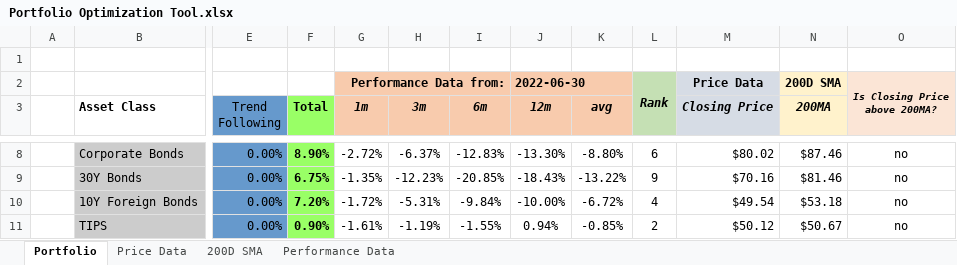
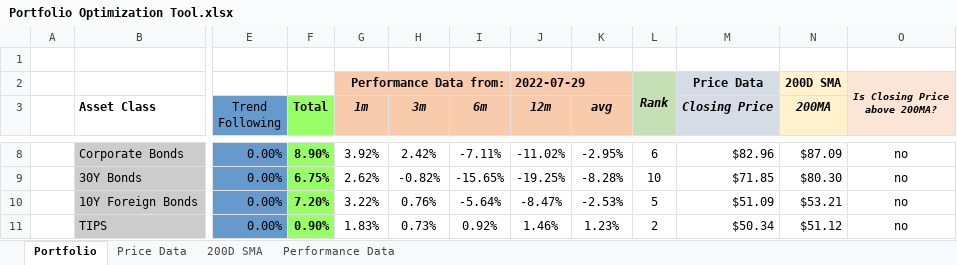
Before and after one commit to ryanlupinski/Portfolio-Optimization, an Excel workbook: Portfolio Optimization Tool.xlsx, sheet Portfolio, drawn as a sheet; only a part is shown, gaps mark what is left out; values as stored, in another font and other column widths than the file's, no borders; charts and pictures and conditional formats not drawn; the diff covers the shown part only; the diff names each change by its address in the sheet, - before the commit and + after, or states it on an @@ line.

```diff
--- a/Portfolio Optimization Tool.xlsx (sheet Portfolio)
+++ b/Portfolio Optimization Tool.xlsx (sheet Portfolio)
-J2 (12m): 2022-06-30
+J2 (12m): 2022-07-29
-G8 (1m): -2.72%
+G8 (1m): 3.92%
-H8 (3m): -6.37%
+H8 (3m): 2.42%
-I8 (6m): -12.83%
+I8 (6m): -7.11%
-J8 (12m): -13.30%
+J8 (12m): -11.02%
-K8 (avg): -8.80%
+K8 (avg): -2.95%
-M8 (Closing Price): $80.02
+M8 (Closing Price): $82.96
-N8 (200MA): $87.46
+N8 (200MA): $87.09
-G9 (1m): -1.35%
+G9 (1m): 2.62%
-H9 (3m): -12.23%
+H9 (3m): -0.82%
-I9 (6m): -20.85%
+I9 (6m): -15.65%
-J9 (12m): -18.43%
+J9 (12m): -19.25%
-K9 (avg): -13.22%
+K9 (avg): -8.28%
-L9: 9
+L9: 10
-M9 (Closing Price): $70.16
+M9 (Closing Price): $71.85
-N9 (200MA): $81.46
+N9 (200MA): $80.30
-G10 (1m): -1.72%
+G10 (1m): 3.22%
-H10 (3m): -5.31%
+H10 (3m): 0.76%
-I10 (6m): -9.84%
+I10 (6m): -5.64%
-J10 (12m): -10.00%
+J10 (12m): -8.47%
-K10 (avg): -6.72%
+K10 (avg): -2.53%
-L10: 4
+L10: 5
-M10 (Closing Price): $49.54
+M10 (Closing Price): $51.09
-N10 (200MA): $53.18
+N10 (200MA): $53.21
-G11 (1m): -1.61%
+G11 (1m): 1.83%
-H11 (3m): -1.19%
+H11 (3m): 0.73%
-I11 (6m): -1.55%
+I11 (6m): 0.92%
-J11 (12m): 0.94%
+J11 (12m): 1.46%
-K11 (avg): -0.85%
+K11 (avg): 1.23%
-M11 (Closing Price): $50.12
+M11 (Closing Price): $50.34
-N11 (200MA): $50.67
+N11 (200MA): $51.12
```
Also changed, not shown: 55 edited cells elsewhere in this sheet, sheet Price Data, sheet Performance Data, sheet 200D SMA, 18 other files.
